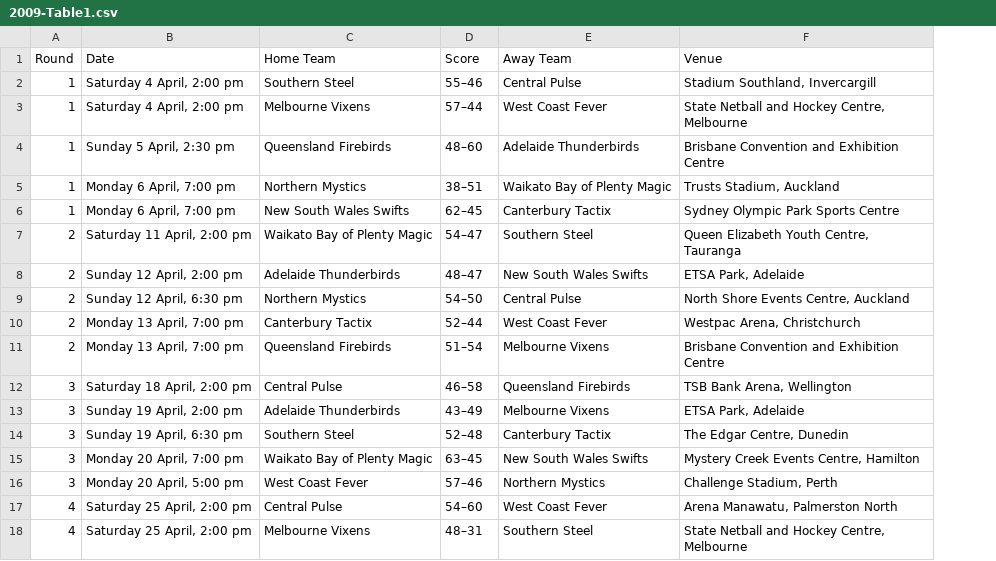
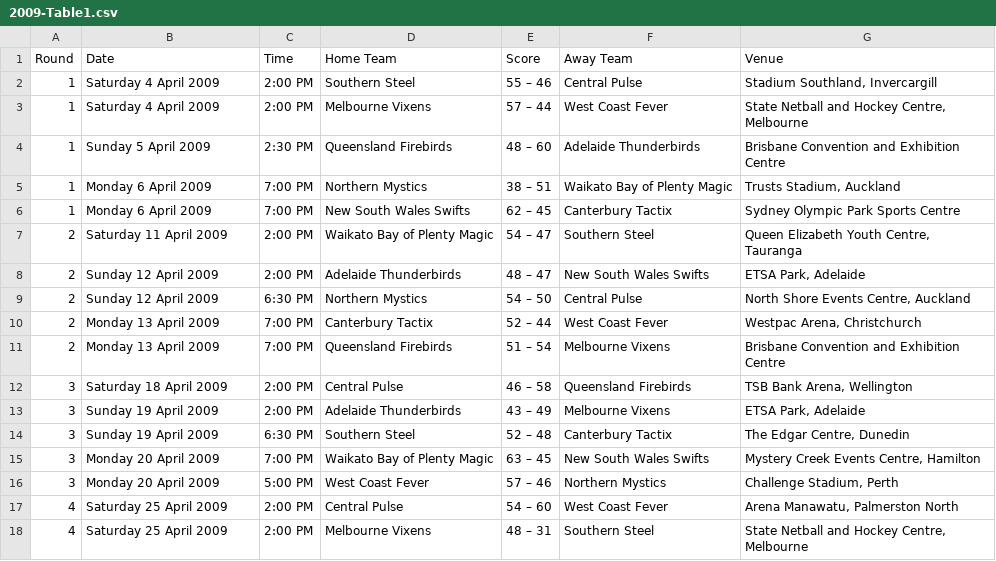
Before and after one commit to selemon/netballD3, a CSV file: 2009-Table1.csv, drawn as a sheet; only a part is shown; addresses are those after the commit; the diff covers the shown part only; the diff names each change by its address in the sheet, - before the commit and + after, or states it on an @@ line.

```diff
--- a/2009-Table1.csv
+++ b/2009-Table1.csv
+column C (Time), rows 2-18: 2:00 PM | 2:00 PM | 2:30 PM | 7:00 PM | 7:00 PM | 2:00 PM | 2:00 PM | 6:30 PM | 7:00 PM | 7:00 PM | 2:00 PM | 2:00 PM | 6:30 PM | 7:00 PM | 5:00 PM | 2:00 PM | 2:00 PM
-B2:B3 (Date): Saturday 4 April, 2:00 pm
+B2:B3 (Date): Saturday 4 April 2009
-E2 (Score): 55–46
+E2 (Score): 55 – 46
-E3 (Score): 57–44
+E3 (Score): 57 – 44
-B4 (Date): Sunday 5 April, 2:30 pm
+B4 (Date): Sunday 5 April 2009
-E4 (Score): 48–60
+E4 (Score): 48 – 60
-B5:B6 (Date): Monday 6 April, 7:00 pm
+B5:B6 (Date): Monday 6 April 2009
-E5 (Score): 38–51
+E5 (Score): 38 – 51
-E6 (Score): 62–45
+E6 (Score): 62 – 45
-B7 (Date): Saturday 11 April, 2:00 pm
+B7 (Date): Saturday 11 April 2009
-E7 (Score): 54–47
+E7 (Score): 54 – 47
-B8 (Date): Sunday 12 April, 2:00 pm
+B8 (Date): Sunday 12 April 2009
-E8 (Score): 48–47
+E8 (Score): 48 – 47
-B9 (Date): Sunday 12 April, 6:30 pm
+B9 (Date): Sunday 12 April 2009
-E9 (Score): 54–50
+E9 (Score): 54 – 50
-B10:B11 (Date): Monday 13 April, 7:00 pm
+B10:B11 (Date): Monday 13 April 2009
-E10 (Score): 52–44
+E10 (Score): 52 – 44
-E11 (Score): 51–54
+E11 (Score): 51 – 54
-B12 (Date): Saturday 18 April, 2:00 pm
+B12 (Date): Saturday 18 April 2009
-E12 (Score): 46–58
+E12 (Score): 46 – 58
-B13 (Date): Sunday 19 April, 2:00 pm
+B13 (Date): Sunday 19 April 2009
-E13 (Score): 43–49
+E13 (Score): 43 – 49
-B14 (Date): Sunday 19 April, 6:30 pm
+B14 (Date): Sunday 19 April 2009
-E14 (Score): 52–48
+E14 (Score): 52 – 48
-B15 (Date): Monday 20 April, 7:00 pm
+B15 (Date): Monday 20 April 2009
-E15 (Score): 63–45
+E15 (Score): 63 – 45
-B16 (Date): Monday 20 April, 5:00 pm
+B16 (Date): Monday 20 April 2009
-E16 (Score): 57–46
+E16 (Score): 57 – 46
-B17:B18 (Date): Saturday 25 April, 2:00 pm
+B17:B18 (Date): Saturday 25 April 2009
-E17 (Score): 54–60
+E17 (Score): 54 – 60
-E18 (Score): 48–31
+E18 (Score): 48 – 31
```
Also changed, not shown: 5 removed rows and 104 edited cells elsewhere in this file, 2008-Table1.csv, 2011-Table1.csv, 7 other files.
